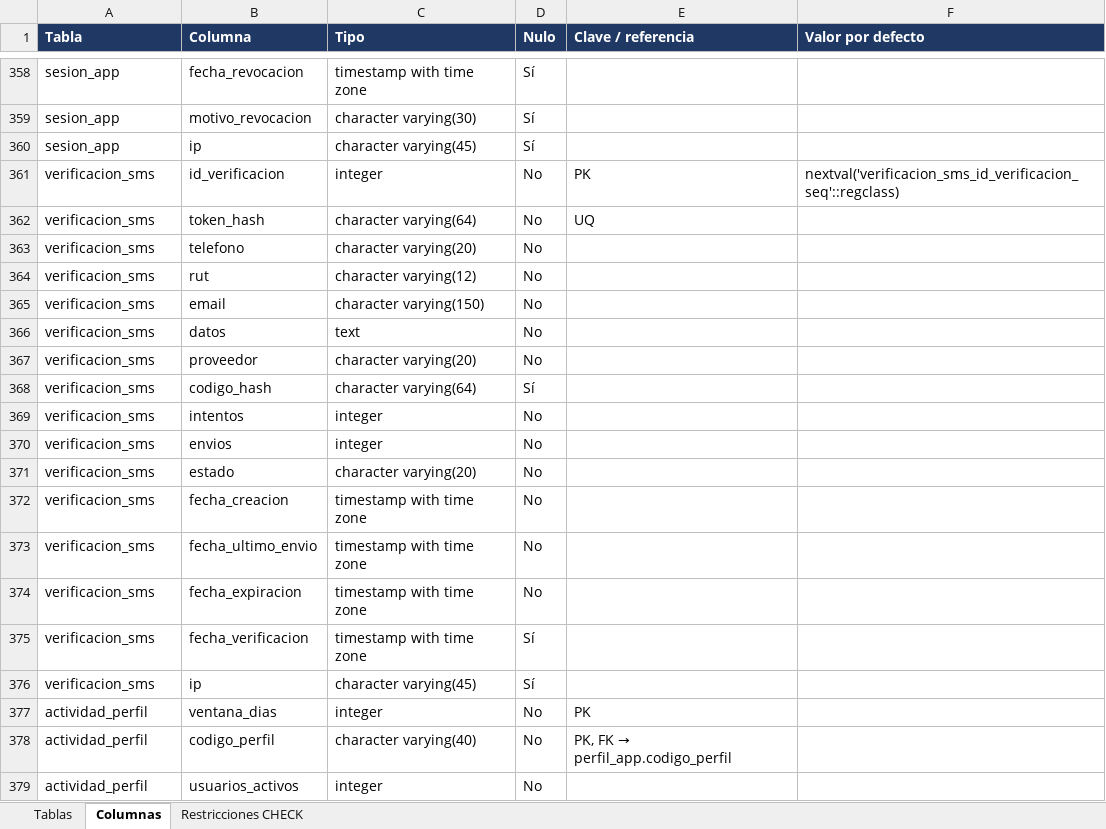
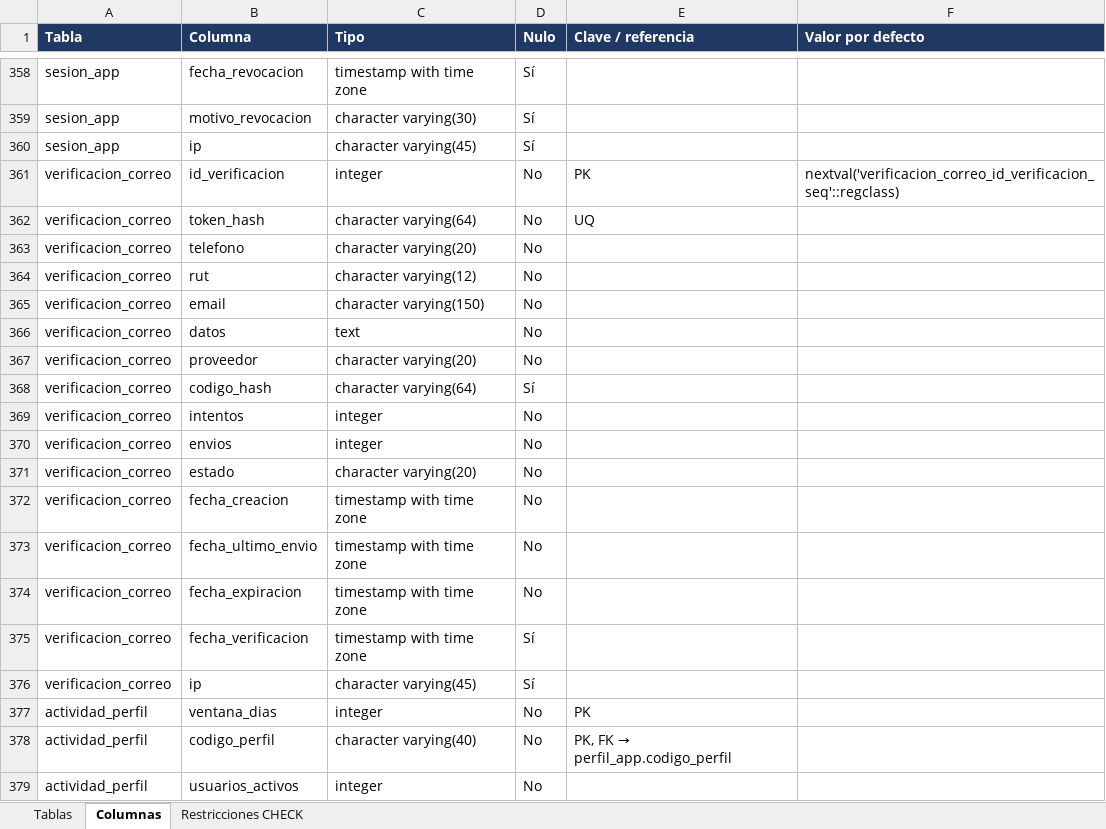
Before and after one commit to ignacio1343/AgeCare-Administracion-Equipo-8-, an Excel workbook: agecare-admin/database/03_Diccionario_de_datos_AgeCare_Admin.xlsx, sheet Columnas, drawn as a sheet; only a part is shown, gaps mark what is left out; values as stored, in another font and other column widths than the file's, no borders; the diff names each change by its address in the sheet, - before the commit and + after, or states it on an @@ line.

```diff
--- a/agecare-admin/database/03_Diccionario_de_datos_AgeCare_Admin.xlsx (sheet Columnas)
+++ b/agecare-admin/database/03_Diccionario_de_datos_AgeCare_Admin.xlsx (sheet Columnas)
-A361:A376 (Tabla): verificacion_sms
+A361:A376 (Tabla): verificacion_correo
-F361 (Valor por defecto): nextval('verificacion_sms_id_verificacion_seq'::regclass)
+F361 (Valor por defecto): nextval('verificacion_correo_id_verificacion_seq'::regclass)
```
Also changed, not shown: sheet Restricciones CHECK, sheet Tablas, 22 other files.
